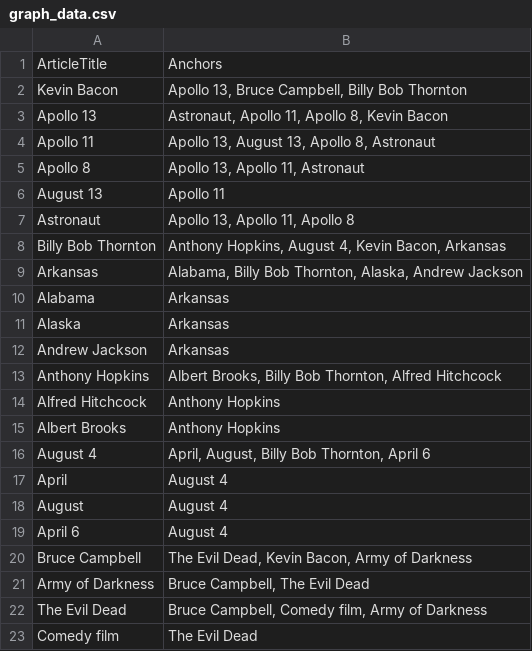
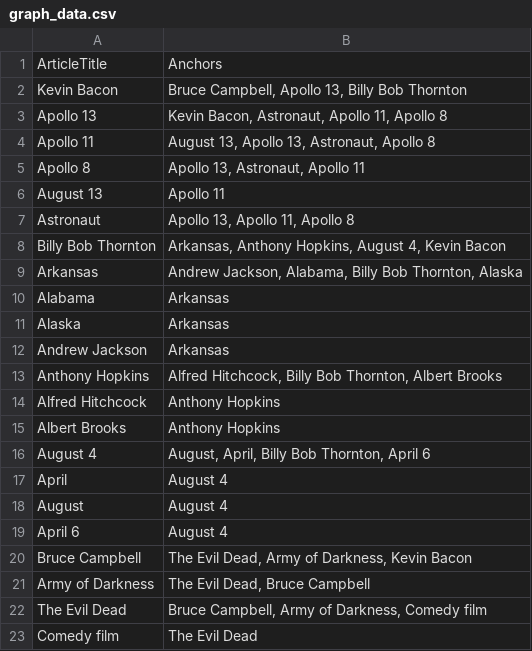
Before and after one commit to lorena-b/wikipedia-analysis, a CSV file: graph_data.csv, drawn as a sheet.

```diff
--- a/graph_data.csv
+++ b/graph_data.csv
@@ -1,10 +1,10 @@
 ArticleTitle,Anchors
-Kevin Bacon,"Apollo 13, Bruce Campbell, Billy Bob Thornton"
-Apollo 13,"Astronaut, Apollo 11, Apollo 8, Kevin Bacon"
-Apollo 11,"Apollo 13, August 13, Apollo 8, Astronaut"
-Apollo 8,"Apollo 13, Apollo 11, Astronaut"
+Kevin Bacon,"Bruce Campbell, Apollo 13, Billy Bob Thornton"
+Apollo 13,"Kevin Bacon, Astronaut, Apollo 11, Apollo 8"
+Apollo 11,"August 13, Apollo 13, Astronaut, Apollo 8"
+Apollo 8,"Apollo 13, Astronaut, Apollo 11"
 August 13,"Apollo 11"
 Astronaut,"Apollo 13, Apollo 11, Apollo 8"
-Billy Bob Thornton,"Anthony Hopkins, August 4, Kevin Bacon, Arkansas"
-Arkansas,"Alabama, Billy Bob Thornton, Alaska, Andrew Jackson"
+Billy Bob Thornton,"Arkansas, Anthony Hopkins, August 4, Kevin Bacon"
+Arkansas,"Andrew Jackson, Alabama, Billy Bob Thornton, Alaska"
 Alabama,"Arkansas"
@@ -12,6 +12,6 @@ Alaska,"Arkansas"
 Andrew Jackson,"Arkansas"
-Anthony Hopkins,"Albert Brooks, Billy Bob Thornton, Alfred Hitchcock"
+Anthony Hopkins,"Alfred Hitchcock, Billy Bob Thornton, Albert Brooks"
 Alfred Hitchcock,"Anthony Hopkins"
 Albert Brooks,"Anthony Hopkins"
-August 4,"April, August, Billy Bob Thornton, April 6"
+August 4,"August, April, Billy Bob Thornton, April 6"
 April,"August 4"
@@ -19,5 +19,5 @@ August,"August 4"
 April 6,"August 4"
-Bruce Campbell,"The Evil Dead, Kevin Bacon, Army of Darkness"
-Army of Darkness,"Bruce Campbell, The Evil Dead"
-The Evil Dead,"Bruce Campbell, Comedy film, Army of Darkness"
+Bruce Campbell,"The Evil Dead, Army of Darkness, Kevin Bacon"
+Army of Darkness,"The Evil Dead, Bruce Campbell"
+The Evil Dead,"Bruce Campbell, Army of Darkness, Comedy film"
 Comedy film,"The Evil Dead"
```
Also changed, not shown: 1 other file.
